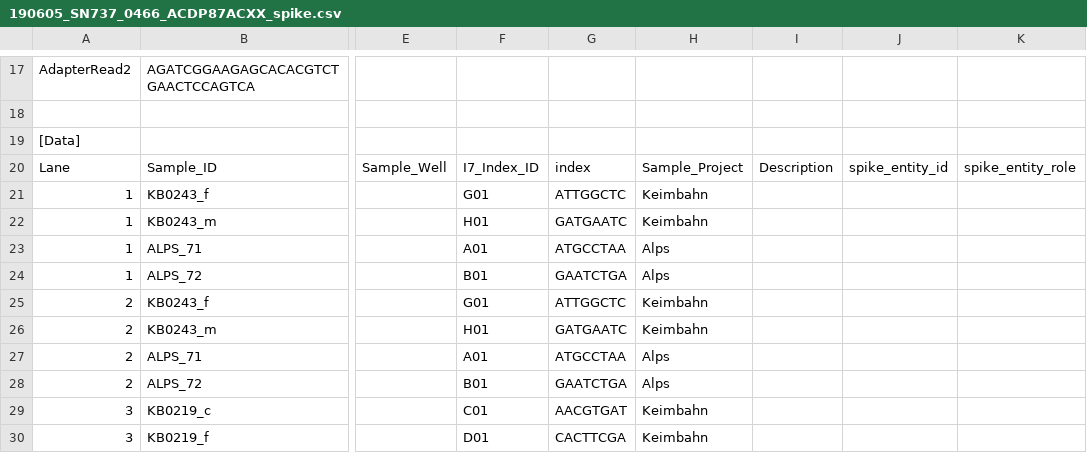
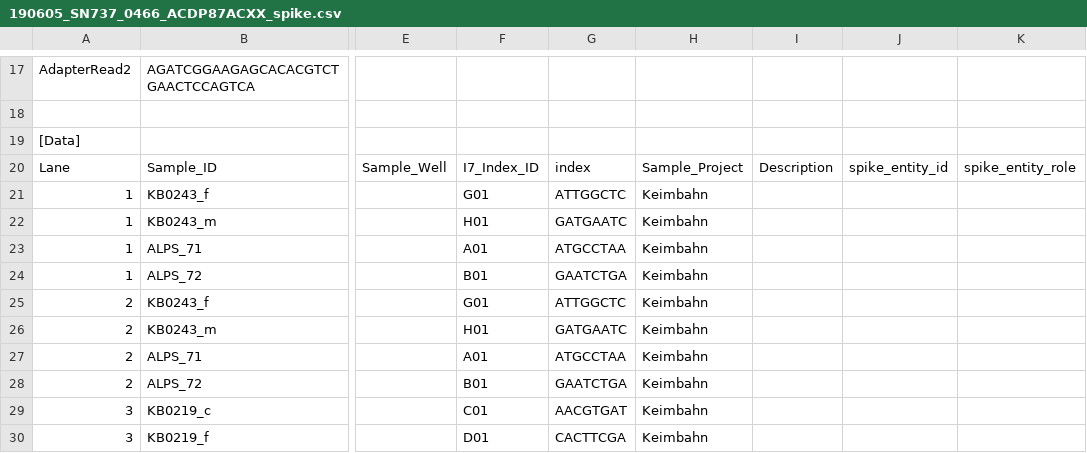
Before and after one commit to sjanssen2/spike, a CSV file: data/samplesheets/190605_SN737_0466_ACDP87ACXX_spike.csv, drawn as a sheet; only a part is shown, gaps mark what is left out; the diff names each change by its address in the sheet, - before the commit and + after, or states it on an @@ line.

Commit message:
Update 190605_SN737_0466_ACDP87ACXX_spike.csv

```diff
--- a/data/samplesheets/190605_SN737_0466_ACDP87ACXX_spike.csv
+++ b/data/samplesheets/190605_SN737_0466_ACDP87ACXX_spike.csv
-H23:H24: Alps
+H23:H24: Keimbahn
-H27:H28: Alps
+H27:H28: Keimbahn
```
